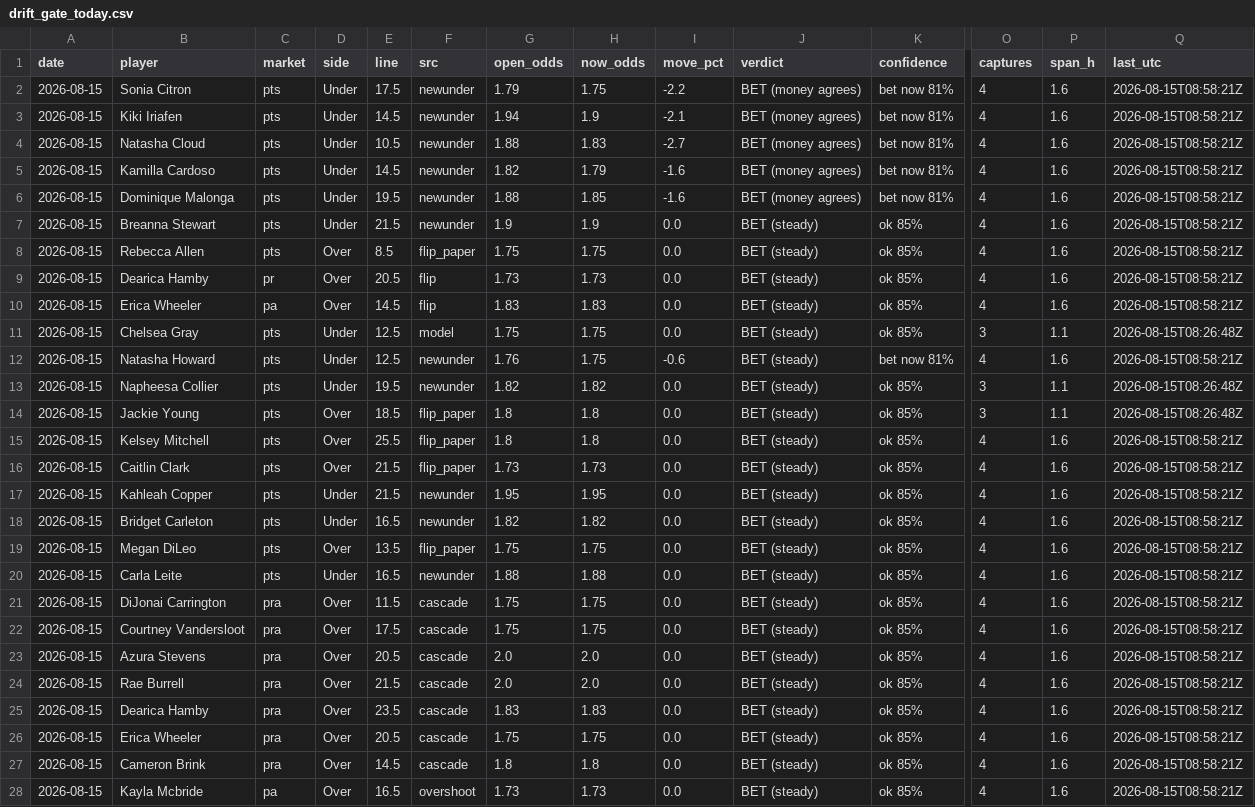
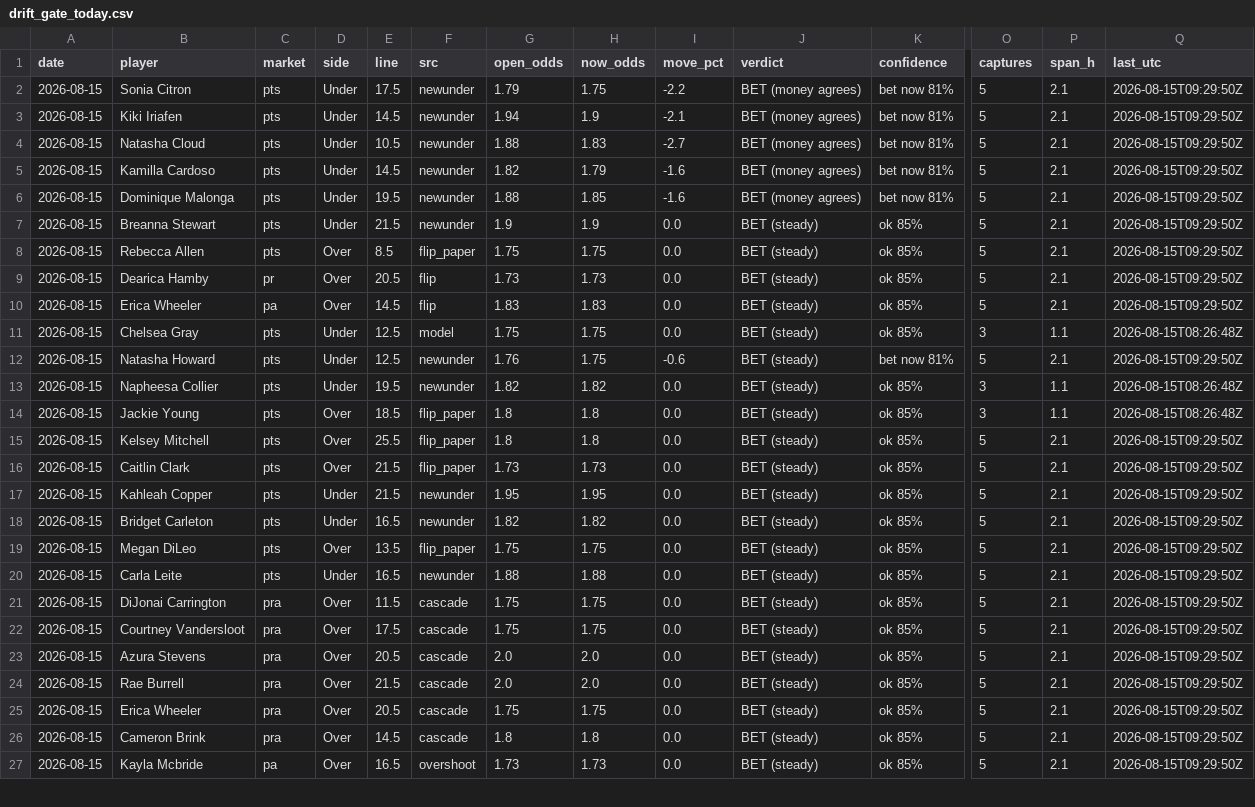
Before and after one commit to JollyChenn/wnba-line-capture, a CSV file: drift_gate_today.csv, drawn as a sheet; only a part is shown, gaps mark what is left out; removed rows and columns are numbered as before the commit, all else as after; rows hold the shown columns only; the diff covers the shown part only; the diff names each change by its address in the sheet, - before the commit and + after, or states it on an @@ line.

```diff
--- a/drift_gate_today.csv
+++ b/drift_gate_today.csv
-O2:O10 (captures): 4
+O2:O10 (captures): 5
-P2:P10 (span_h): 1.6
+P2:P10 (span_h): 2.1
-Q2:Q10 (last_utc): 2026-08-15T08:58:21Z
+Q2:Q10 (last_utc): 2026-08-15T09:29:50Z
-O12 (captures): 4
+O12 (captures): 5
-P12 (span_h): 1.6
+P12 (span_h): 2.1
-Q12 (last_utc): 2026-08-15T08:58:21Z
+Q12 (last_utc): 2026-08-15T09:29:50Z
-O15:O24 (captures): 4
+O15:O24 (captures): 5
-P15:P24 (span_h): 1.6
+P15:P24 (span_h): 2.1
-Q15:Q24 (last_utc): 2026-08-15T08:58:21Z
+Q15:Q24 (last_utc): 2026-08-15T09:29:50Z
-row 25: 2026-08-15 | Dearica Hamby | pra | Over | 23.5 | cascade | 1.83 | 1.83 | 0.0 | BET (steady) | ok 85% | 4 | 1.6 | 2026-08-15T08:58:21Z
-O25:O27 (captures): 4
+O25:O27 (captures): 5
-P25:P27 (span_h): 1.6
+P25:P27 (span_h): 2.1
-Q25:Q27 (last_utc): 2026-08-15T08:58:21Z
+Q25:Q27 (last_utc): 2026-08-15T09:29:50Z
```
Also changed, not shown: 1 added row and 19 edited cells elsewhere in this file, drift_log.csv, fade_paper.csv, 4 other files.
